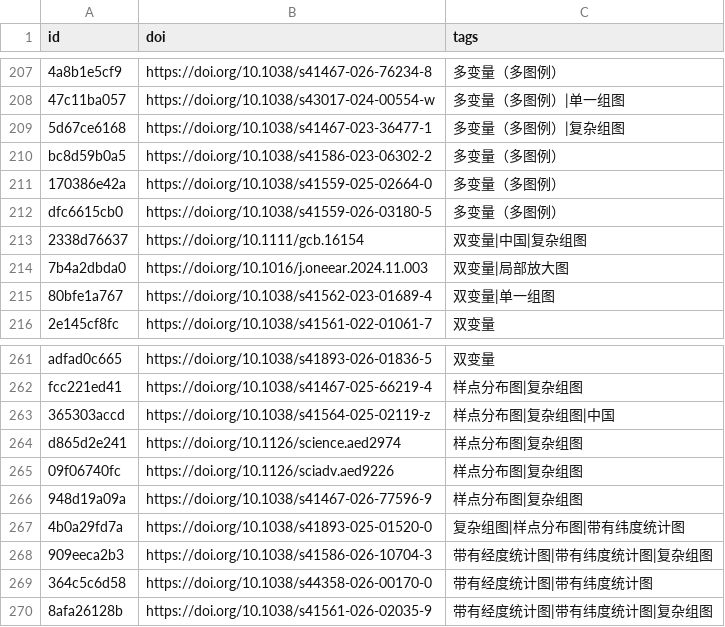
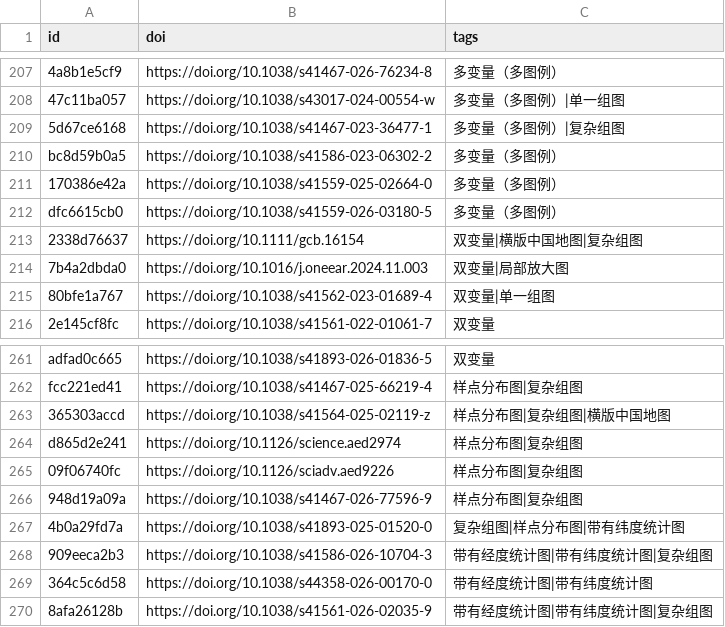
Before and after one commit to zbhgis/GeoSciPlot, a CSV file: meta/titles.csv, drawn as a sheet; only a part is shown, gaps mark what is left out; the diff covers the shown part only.

Commit message:
fix(tags): 标签「中国」更名「横版中国地图」（11 张图，消除与其他版式中国地图的歧义）

```diff
--- a/meta/titles.csv
+++ b/meta/titles.csv
@@ -212,3 +212,3 @@ bc8d59b0a5,https://doi.org/10.1038/s41586-023-06302-2,多变量（多图例）
 dfc6615cb0,https://doi.org/10.1038/s41559-026-03180-5,多变量（多图例）
-2338d76637,https://doi.org/10.1111/gcb.16154,双变量|中国|复杂组图
+2338d76637,https://doi.org/10.1111/gcb.16154,双变量|横版中国地图|复杂组图
 7b4a2dbda0,https://doi.org/10.1016/j.oneear.2024.11.003,双变量|局部放大图
@@ -262,3 +262,3 @@ adfad0c665,https://doi.org/10.1038/s41893-026-01836-5,双变量
 fcc221ed41,https://doi.org/10.1038/s41467-025-66219-4,样点分布图|复杂组图
-365303accd,https://doi.org/10.1038/s41564-025-02119-z,样点分布图|复杂组图|中国
+365303accd,https://doi.org/10.1038/s41564-025-02119-z,样点分布图|复杂组图|横版中国地图
 d865d2e241,https://doi.org/10.1126/science.aed2974,样点分布图|复杂组图
```
Also changed, not shown: 9 edited cells elsewhere in this file, 1 other file.
